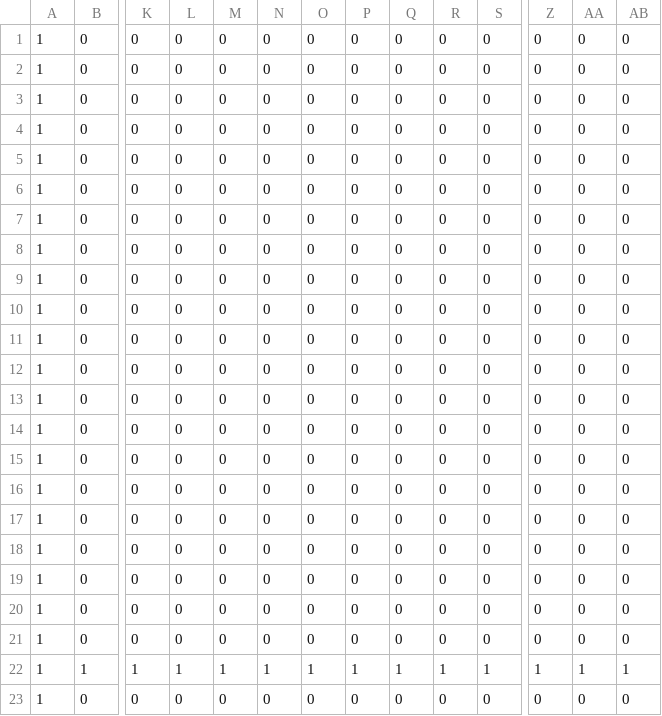
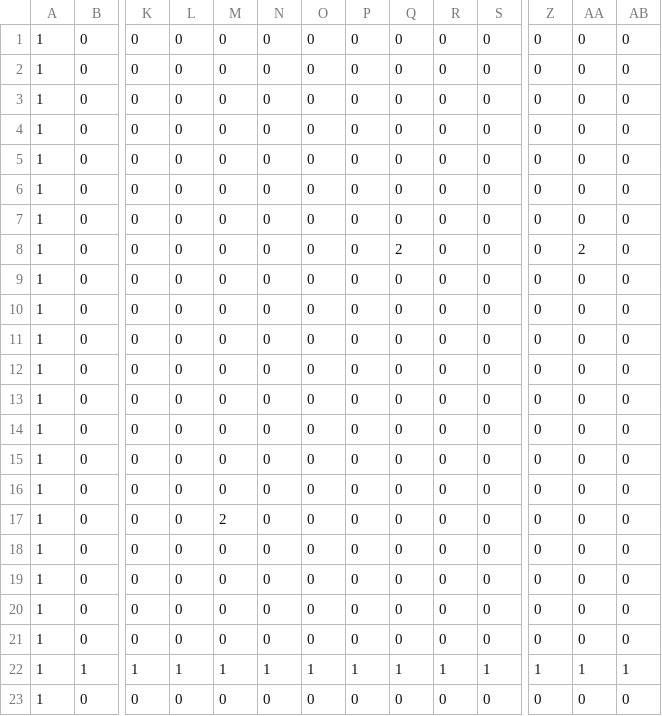
Before and after one commit to Kasugai0083/MarioMaker, a CSV file: MyEngine_ver/MarioMaker_ME/MarioMaker_ME/Csv/stage01.csv, drawn as a sheet; only a part is shown, gaps mark what is left out; removed rows and columns are numbered as before the commit, all else as after; rows hold the shown columns only; the diff names each change by its address in the sheet, - before the commit and + after, or states it on an @@ line.

```diff
--- a/MyEngine_ver/MarioMaker_ME/MarioMaker_ME/Csv/stage01.csv
+++ b/MyEngine_ver/MarioMaker_ME/MarioMaker_ME/Csv/stage01.csv
-Q8: 0
+Q8: 2
-AA8: 0
+AA8: 2
+row 12: 1 | 0 | 0 | 0 | 0 | 0 | 0 | 0 | 0 | 0 | 0 | 0 | 0 | 0
-M17: 0
+M17: 2
-row 17: 1 | 0 | 0 | 0 | 0 | 0 | 0 | 0 | 0 | 0 | 0 | 0 | 0 | 0
```
Also changed, not shown: 6 other files.
